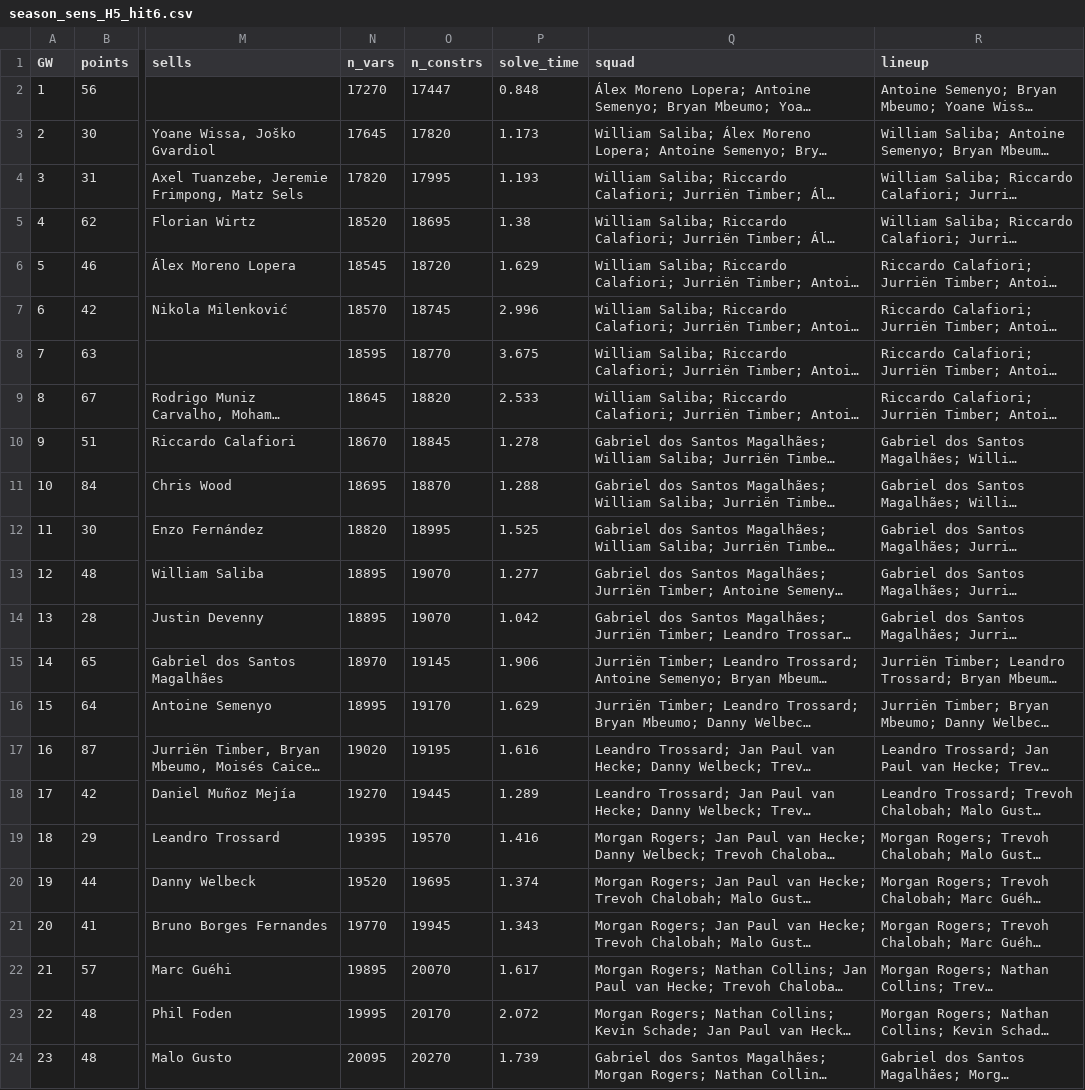
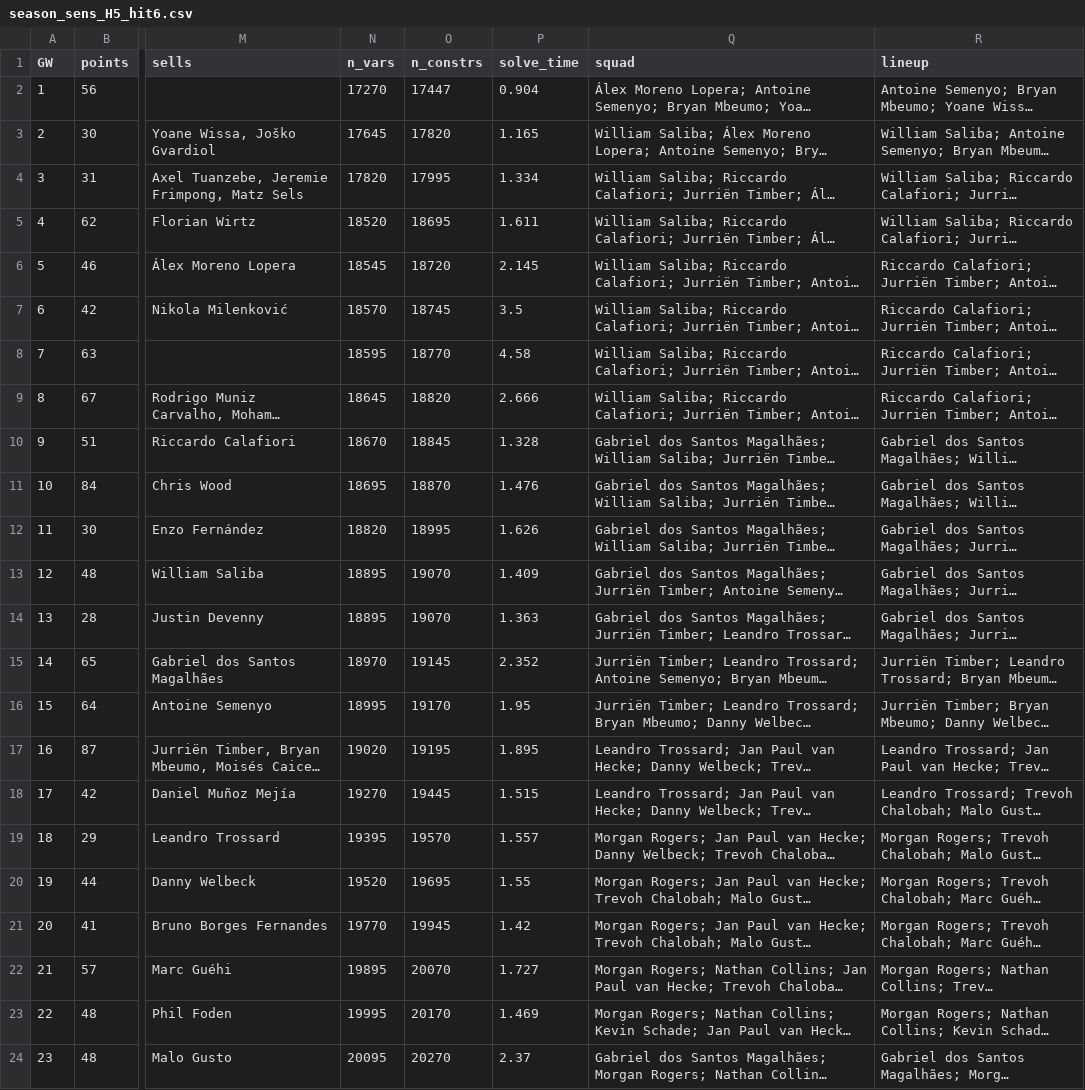
Before and after one commit to whwlgkqjxm/ISE3230-Group5-FPL, a CSV file: results/season_sens_H5_hit6.csv, drawn as a sheet; only a part is shown, gaps mark what is left out; long unchanged cells end in …; the diff covers the shown part only; the diff names each change by its address in the sheet, - before the commit and + after, or states it on an @@ line.

Commit message:
Use fixture schedule as known at each deadline; rerun results

```diff
--- a/results/season_sens_H5_hit6.csv
+++ b/results/season_sens_H5_hit6.csv
-P2 (solve_time): 0.848
+P2 (solve_time): 0.904
-P3 (solve_time): 1.173
+P3 (solve_time): 1.165
-P4 (solve_time): 1.193
+P4 (solve_time): 1.334
-P5 (solve_time): 1.38
+P5 (solve_time): 1.611
-P6 (solve_time): 1.629
+P6 (solve_time): 2.145
-P7 (solve_time): 2.996
+P7 (solve_time): 3.5
-P8 (solve_time): 3.675
+P8 (solve_time): 4.58
-P9 (solve_time): 2.533
+P9 (solve_time): 2.666
-P10 (solve_time): 1.278
+P10 (solve_time): 1.328
-P11 (solve_time): 1.288
+P11 (solve_time): 1.476
-P12 (solve_time): 1.525
+P12 (solve_time): 1.626
-P13 (solve_time): 1.277
+P13 (solve_time): 1.409
-P14 (solve_time): 1.042
+P14 (solve_time): 1.363
-P15 (solve_time): 1.906
+P15 (solve_time): 2.352
-P16 (solve_time): 1.629
+P16 (solve_time): 1.95
-P17 (solve_time): 1.616
+P17 (solve_time): 1.895
-P18 (solve_time): 1.289
+P18 (solve_time): 1.515
-P19 (solve_time): 1.416
+P19 (solve_time): 1.557
-P20 (solve_time): 1.374
+P20 (solve_time): 1.55
-P21 (solve_time): 1.343
+P21 (solve_time): 1.42
-P22 (solve_time): 1.617
+P22 (solve_time): 1.727
-P23 (solve_time): 2.072
+P23 (solve_time): 1.469
-P24 (solve_time): 1.739
+P24 (solve_time): 2.37
```
Also changed, not shown: 143 edited cells elsewhere in this file, results/season_sens_H3_hit6.csv, results/season_sens_H3_hit8.csv, 37 other files.
